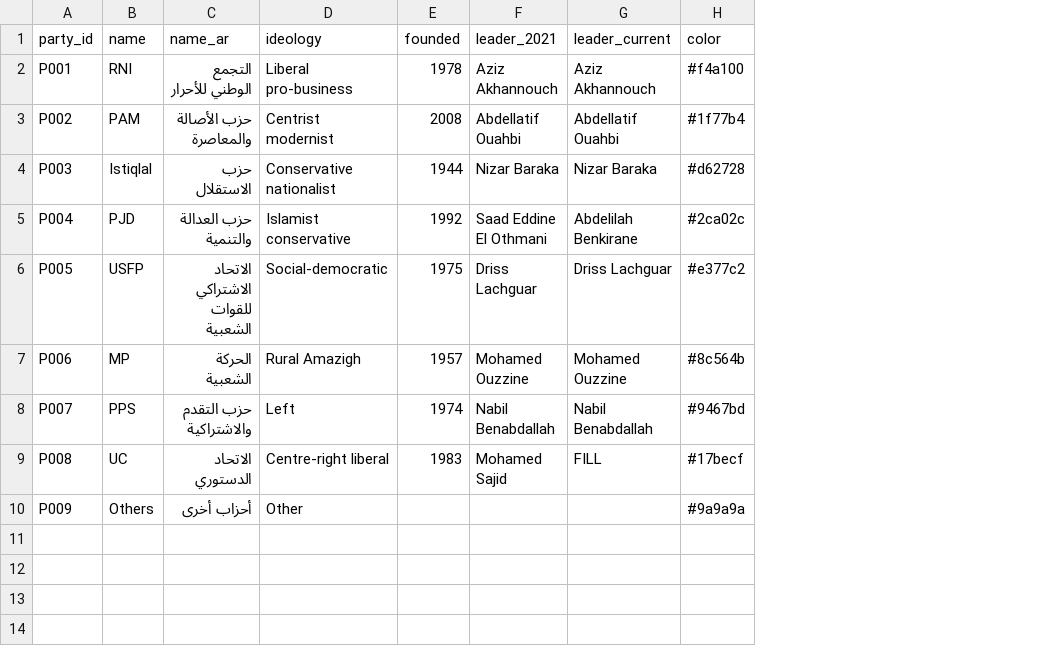
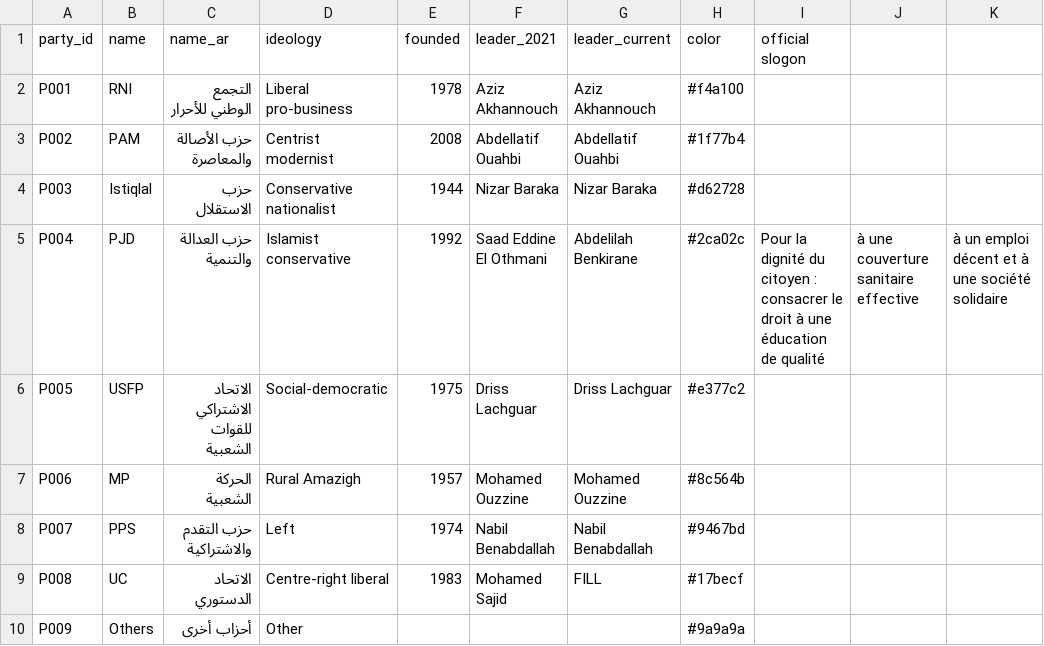
Before and after one commit to TheMakarov/electionSep23, a CSV file: data/parties.csv, drawn as a sheet; the diff names each change by its address in the sheet, - before the commit and + after, or states it on an @@ line.

```diff
--- a/data/parties.csv
+++ b/data/parties.csv
+column I (official slogon), row 5: Pour la dignité du citoyen : consacrer le droit à une éducation de qualité
+column J, row 5: à une couverture sanitaire effective
+column K, row 5: à un emploi décent et à une société solidaire
```
Also changed, not shown: data/claims.csv, data/sources.csv, 5 other files.
